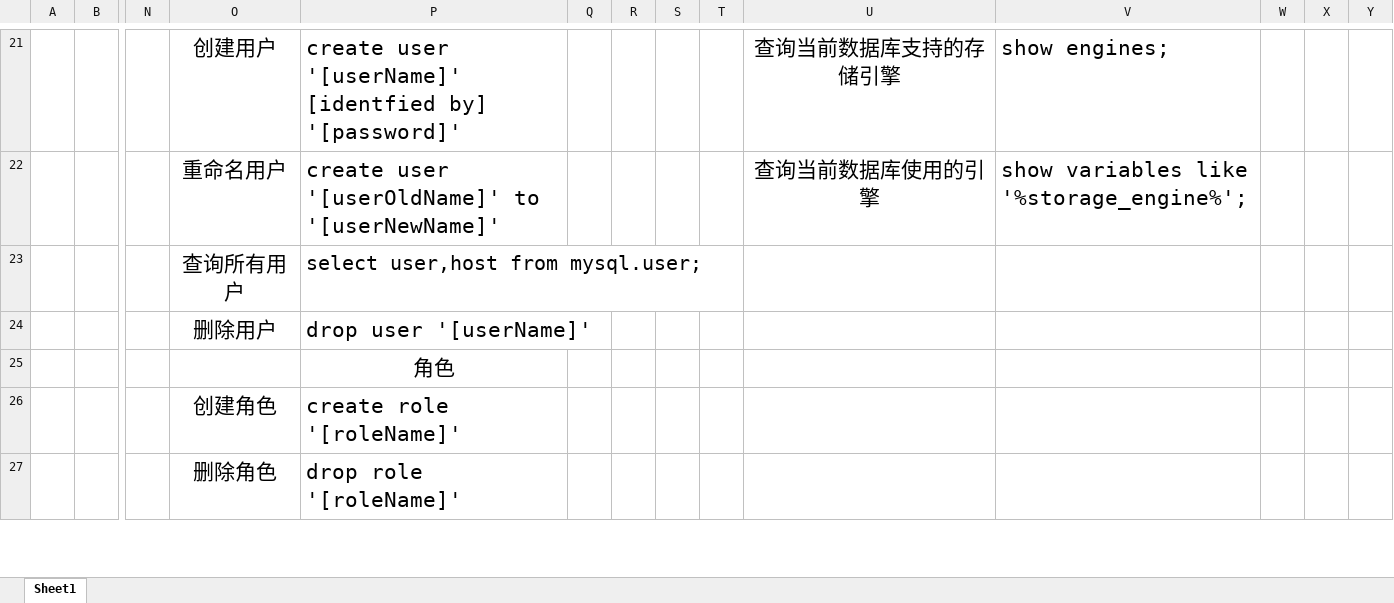
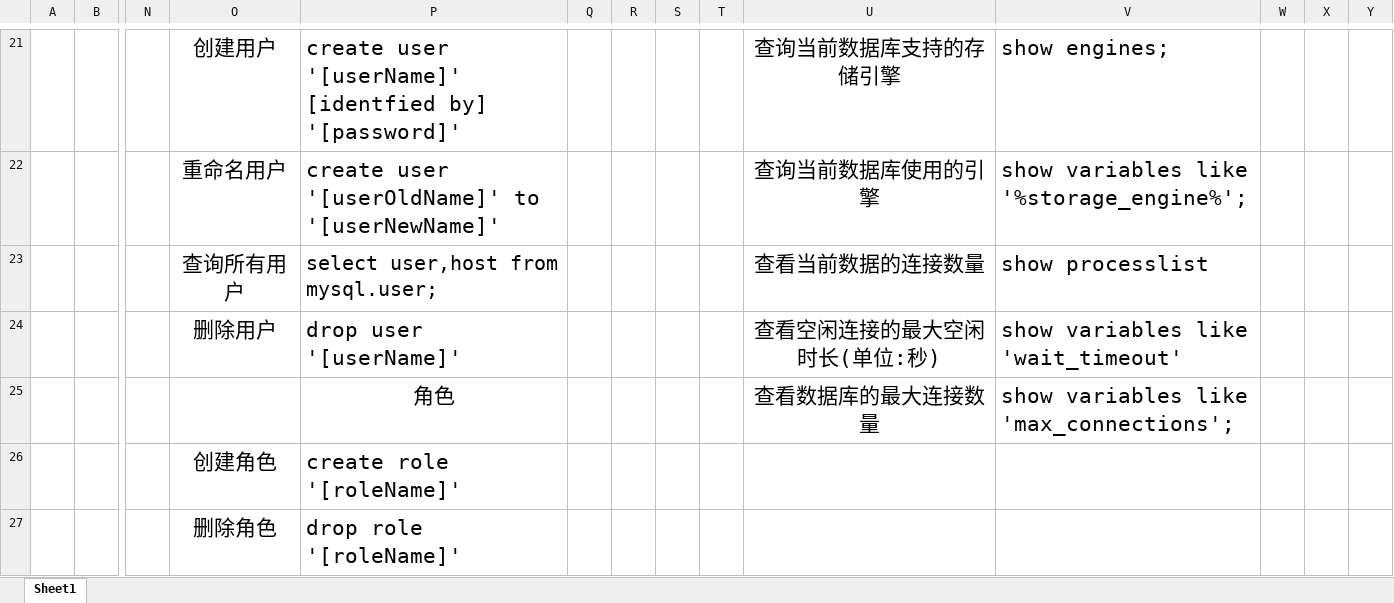
Before and after one commit to CNSukidayo/iNotes, an Excel workbook: sql/SQL语句.xlsx, sheet Sheet1, drawn as a sheet; only a part is shown, gaps mark what is left out; values as stored, in another font and other column widths than the file's, no borders; removed rows and columns are numbered as before the commit, all else as after; rows hold the shown columns only; the diff names each change by its address in the sheet, - before the commit and + after, or states it on an @@ line.

```diff
--- a/sql/SQL语句.xlsx (sheet Sheet1)
+++ b/sql/SQL语句.xlsx (sheet Sheet1)
-U23: (empty)
+U23: 查看当前数据的连接数量
-V23: (empty)
+V23: show processlist
-U24: (empty)
+U24: 查看空闲连接的最大空闲时长(单位:秒)
-V24: (empty)
+V24: show variables like 'wait_timeout'
-row 25:  |  |  |  | 角色
+row 25:  |  |  |  | 角色 |  |  |  |  | 查看数据库的最大连接数量 | show variables like 'max_connections';
```
Also changed, not shown: 3 other files.
